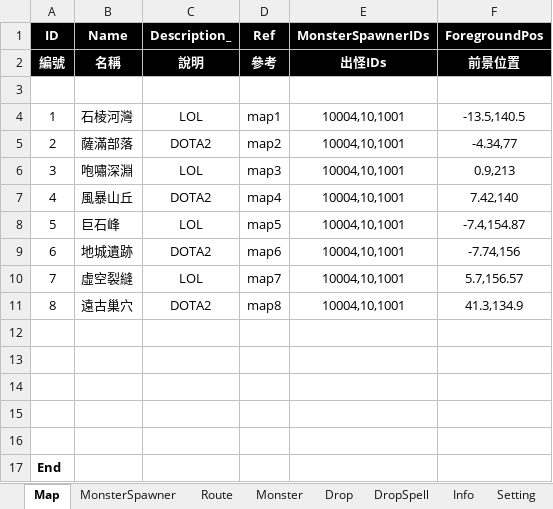
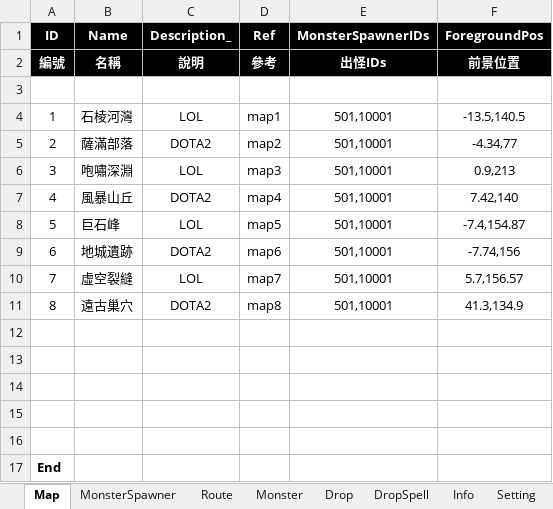
Before and after one commit to myauras/HeroFishing, an Excel workbook: Design/Map.xlsm, sheet Map, drawn as a sheet; values as stored, in another font and other column widths than the file's, no borders; the diff names each change by its address in the sheet, - before the commit and + after, or states it on an @@ line.

```diff
--- a/Design/Map.xlsm (sheet Map)
+++ b/Design/Map.xlsm (sheet Map)
-E4:E11 (MonsterSpawnerIDs): 10004,10,1001
+E4:E11 (MonsterSpawnerIDs): 501,10001
```
Also changed, not shown: sheet MonsterSpawner, sheet Monster, Design/Hero.xlsm, 5 other files.
